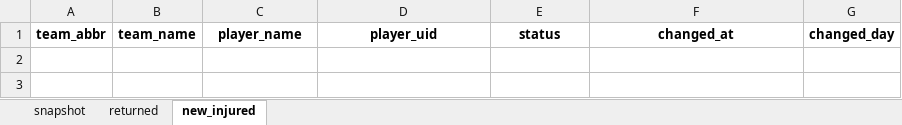
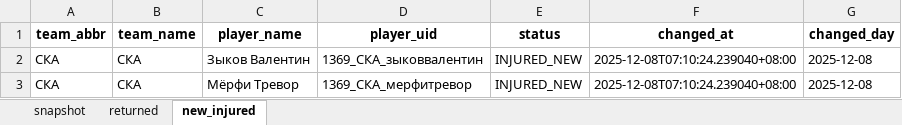
Before and after one commit to GG-Andrew/khl-cloud-results, an Excel workbook: khl/Injuries_Master_Clubs.xlsx, sheet new_injured, drawn as a sheet; values as stored, in another font and other column widths than the file's, no borders; the diff names each change by its address in the sheet, - before the commit and + after, or states it on an @@ line.

```diff
--- a/khl/Injuries_Master_Clubs.xlsx (sheet new_injured)
+++ b/khl/Injuries_Master_Clubs.xlsx (sheet new_injured)
+row 2: СКА | СКА | Зыков Валентин | 1369_СКА_зыковвалентин | INJURED_NEW | 2025-12-08T07:10:24.239040+08:00 | 2025-12-08
+row 3: СКА | СКА | Мёрфи Тревор | 1369_СКА_мерфитревор | INJURED_NEW | 2025-12-08T07:10:24.239040+08:00 | 2025-12-08
```
Also changed, not shown: sheet snapshot, khl/Form-5_Games_actaul.xlsx, khl/Form-5_Games_home_away.xlsx, 8 other files.
